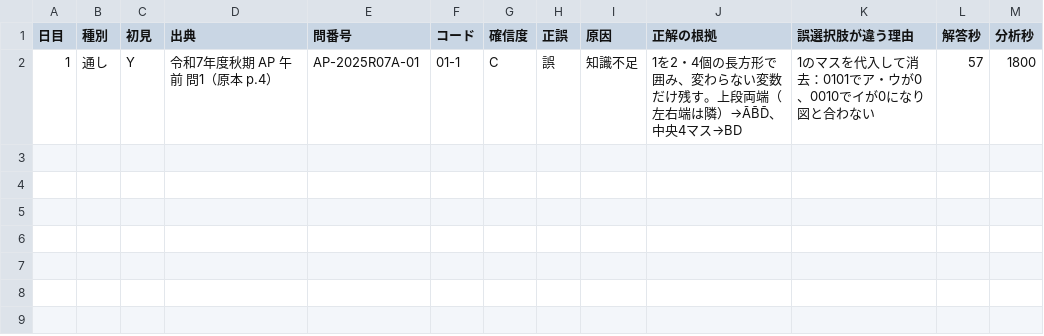
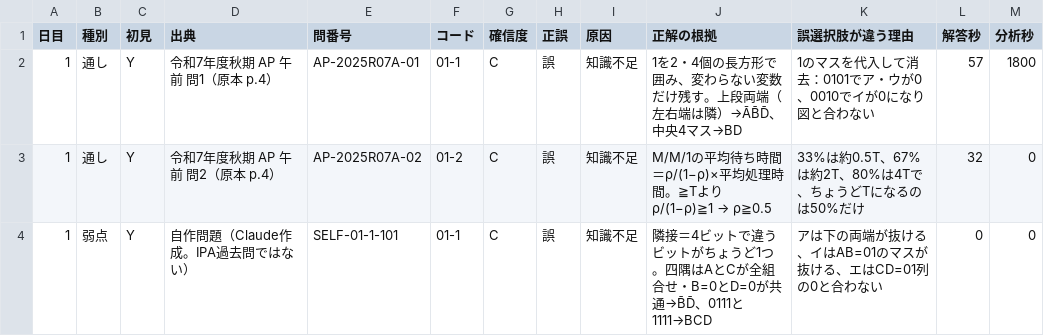
Before and after one commit to yyy19901103-source/4love2forever, a CSV file: data/log_A.csv, drawn as a sheet; the diff names each change by its address in the sheet, - before the commit and + after, or states it on an @@ line.

```diff
--- a/data/log_A.csv
+++ b/data/log_A.csv
+row 3: 1 | 通し | Y | 令和7年度秋期 AP 午前 問2（原本 p.4） | AP-2025R07A-02 | 01-2 | C | 誤 | 知識不足 | M/M/1の平均待ち時間＝ρ/(1−ρ)×平均処理時間。≧Tより ρ/(1−ρ)≧1 → ρ≧0.5 | 33%は約0.5T、67%は約2T、80%は4Tで、ちょうどTになるのは50%だけ | 32 | 0
+row 4: 1 | 弱点 | Y | 自作問題（Claude作成。IPA過去問ではない） | SELF-01-1-101 | 01-1 | C | 誤 | 知識不足 | 隣接＝4ビットで違うビットがちょうど1つ。四隅はAとCが全組合せ・B=0とD=0が共通→B̄D̄、0111と1111→BCD | アは下の両端が抜ける、イはAB=01のマスが抜ける、エはCD=01列の0と合わない | 0 | 0
```
Also changed, not shown: 3 other files.
